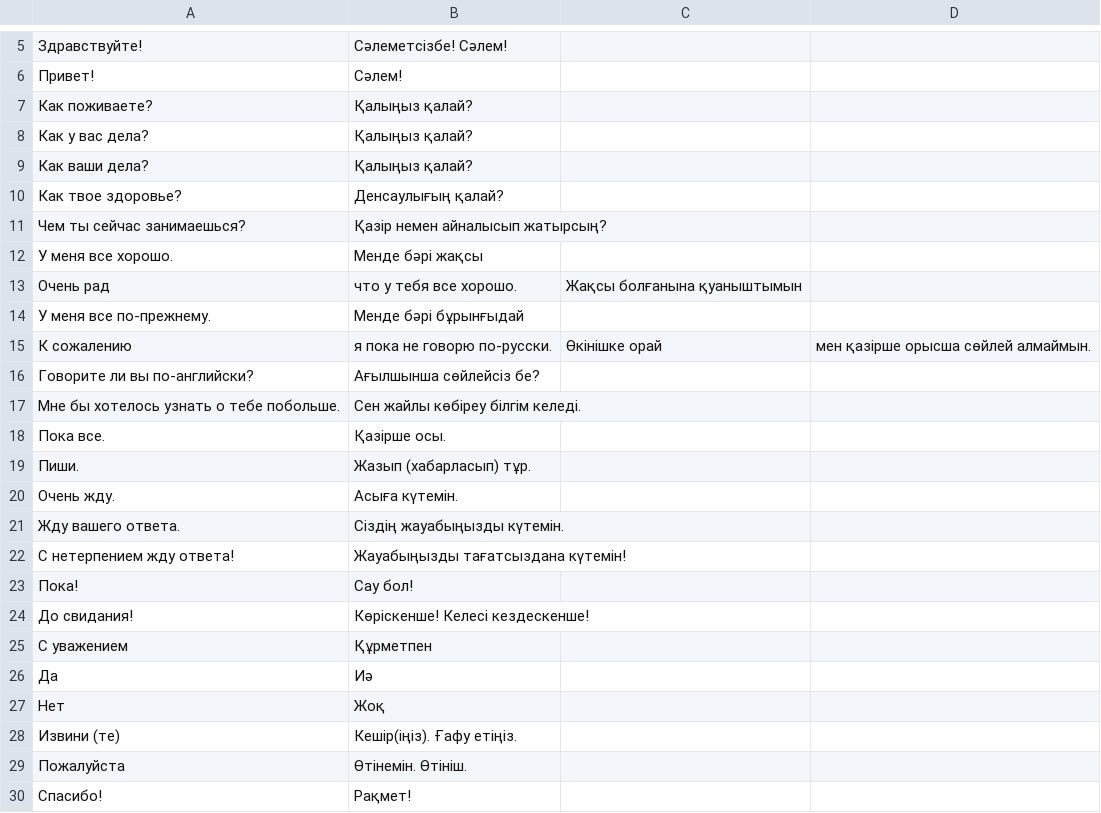
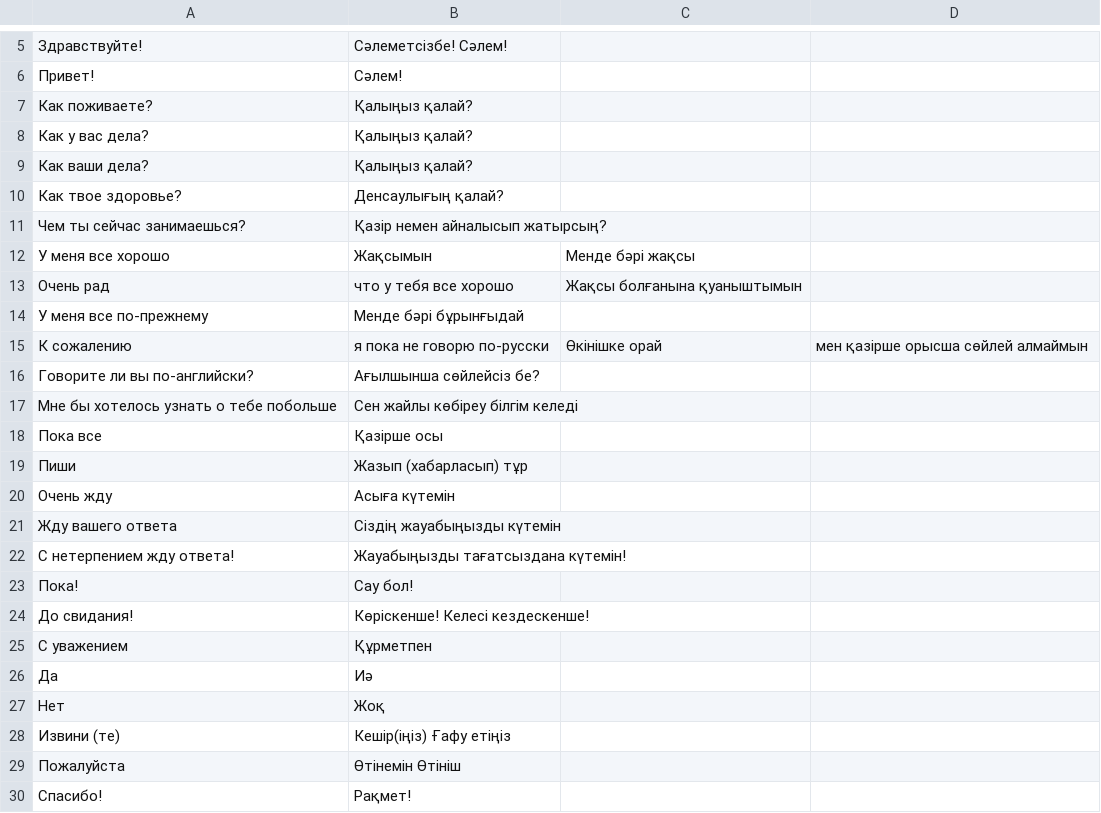
Before and after one commit to rafabduloff1/13124, a CSV file: 123.csv, drawn as a sheet; only a part is shown, gaps mark what is left out.

Commit message:
Update 123.csv

```diff
--- a/123.csv
+++ b/123.csv
@@ -11,12 +11,12 @@
 Чем ты сейчас занимаешься?,Қазір немен айналысып жатырсың?
-У меня все хорошо.,Менде бәрі жақсы
-Очень рад, что у тебя все хорошо.,Жақсы болғанына қуаныштымын
-У меня все по-прежнему.,Менде бәрі бұрынғыдай
-К сожалению, я пока не говорю по-русски.,Өкінішке орай, мен қазірше орысша сөйлей алмаймын.
+У меня все хорошо,Жақсымын,Менде бәрі жақсы
+Очень рад, что у тебя все хорошо,Жақсы болғанына қуаныштымын
+У меня все по-прежнему,Менде бәрі бұрынғыдай
+К сожалению, я пока не говорю по-русски,Өкінішке орай, мен қазірше орысша сөйлей алмаймын
 Говорите ли вы по-английски?,Ағылшынша сөйлейсіз бе?
-Мне бы хотелось узнать о тебе побольше.,Сен жайлы көбіреу білгім келеді.
-Пока все.,Қазірше осы.
-Пиши.,Жазып (хабарласып) тұр.
-Очень жду.,Асыға күтемін.
-Жду вашего ответа.,Сіздің жауабыңызды күтемін.
+Мне бы хотелось узнать о тебе побольше,Сен жайлы көбіреу білгім келеді
+Пока все,Қазірше осы
+Пиши,Жазып (хабарласып) тұр
+Очень жду,Асыға күтемін
+Жду вашего ответа,Сіздің жауабыңызды күтемін
 С нетерпением жду ответа!,Жауабыңызды тағатсыздана күтемін!
@@ -27,4 +27,4 @@
 Нет,Жоқ
-Извини (те),Кешір(іңіз). Ғафу етіңіз.
-Пожалуйста,Өтінемін. Өтініш.
+Извини (те),Кешір(іңіз) Ғафу етіңіз
+Пожалуйста,Өтінемін Өтініш
 Спасибо!,Рақмет!
```
